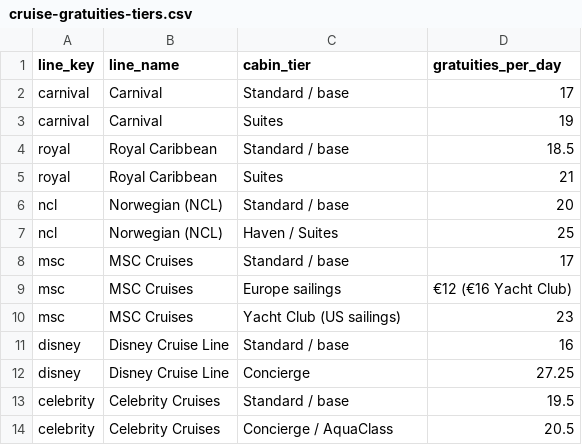
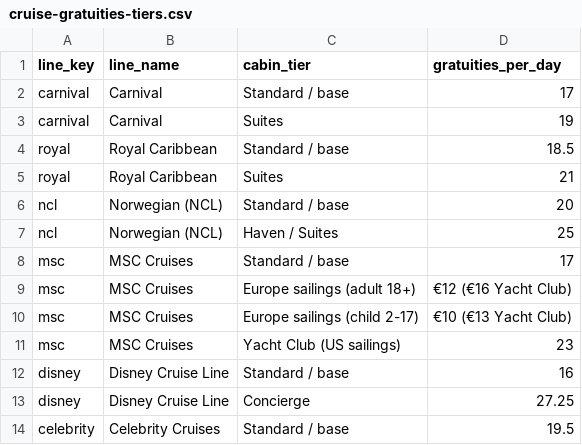
Before and after one commit to NorgeNED/cruiseclarify-data, a CSV file: cruise-gratuities-tiers.csv, drawn as a sheet; only a part is shown; the shorter side is filled out with more unchanged rows.

```diff
--- a/cruise-gratuities-tiers.csv
+++ b/cruise-gratuities-tiers.csv
@@ -8,3 +8,4 @@ ncl,Norwegian (NCL),Haven / Suites,25
 msc,MSC Cruises,Standard / base,17
-msc,MSC Cruises,Europe sailings,€12 (€16 Yacht Club)
+msc,MSC Cruises,Europe sailings (adult 18+),€12 (€16 Yacht Club)
+msc,MSC Cruises,Europe sailings (child 2-17),€10 (€13 Yacht Club)
 msc,MSC Cruises,Yacht Club (US sailings),23
```
Also changed, not shown: cruise-costs.csv, 1 other file.
